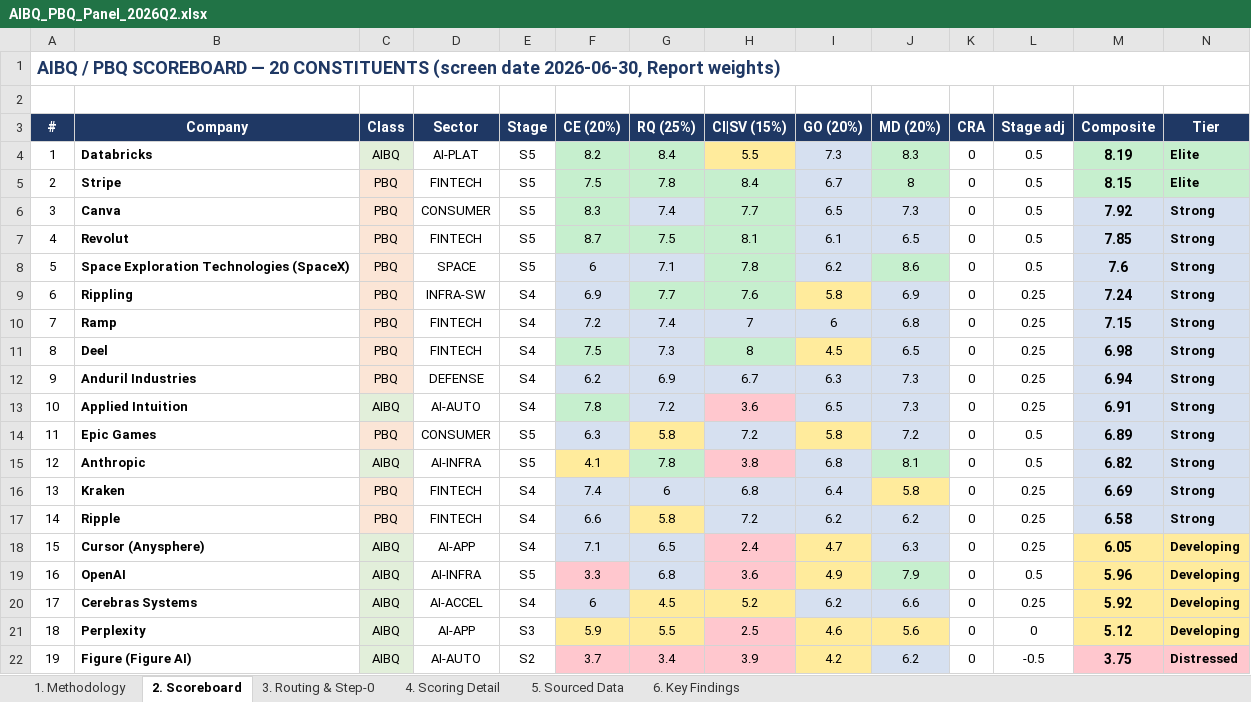
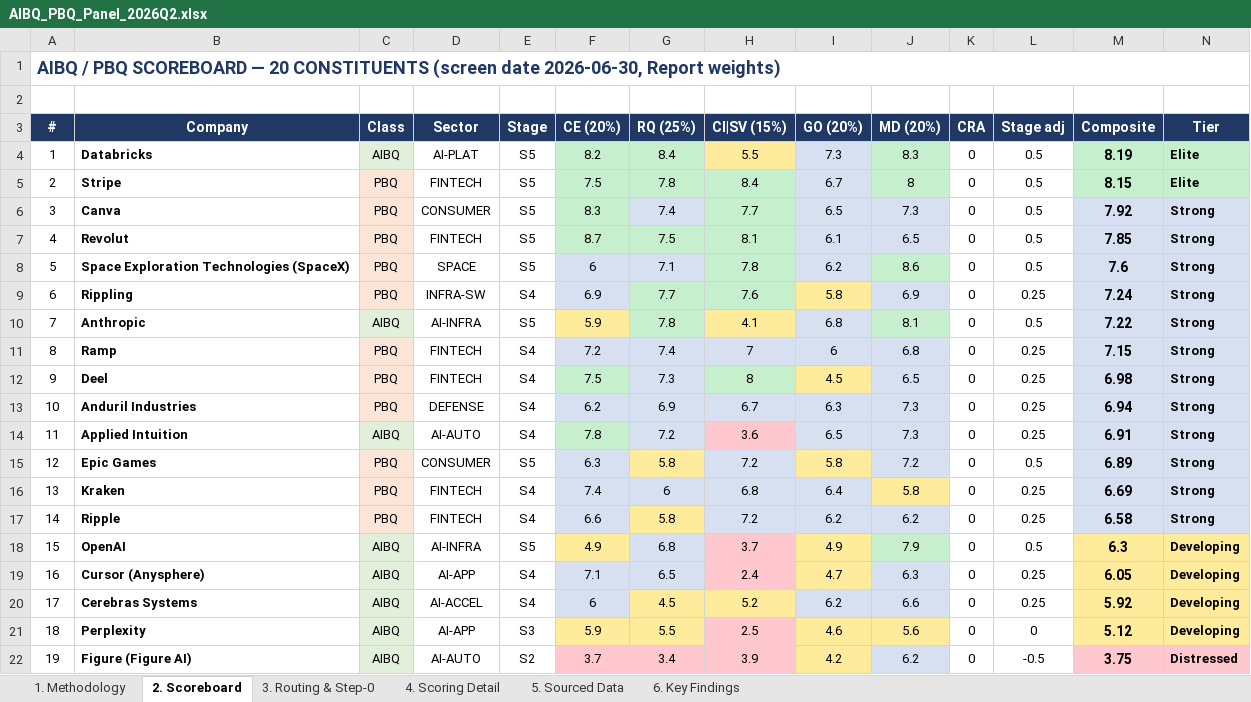
Before and after one commit to HRPB-SA/pitchbook-analyst-agent, an Excel workbook: AIBQ_PBQ_Panel_2026Q2.xlsx, sheet 2. Scoreboard, drawn as a sheet; only a part is shown; values as stored, in another font and other column widths than the file's, no borders; removed rows and columns are numbered as before the commit, all else as after; rows hold the shown columns only; the diff names each change by its address in the sheet, - before the commit and + after, or states it on an @@ line.

```diff
--- a/AIBQ_PBQ_Panel_2026Q2.xlsx (sheet 2. Scoreboard)
+++ b/AIBQ_PBQ_Panel_2026Q2.xlsx (sheet 2. Scoreboard)
+row 10: 7 | Anthropic | AIBQ | AI-INFRA | S5 | 5.9 | 7.8 | 4.1 | 6.8 | 8.1 | 0 | 0.5 | 7.22 | Strong
@@ column A (#) renumbered between rows 11 and 19 @@
-row 15: 12 | Anthropic | AIBQ | AI-INFRA | S5 | 4.1 | 7.8 | 3.8 | 6.8 | 8.1 | 0 | 0.5 | 6.82 | Strong
+row 18: 15 | OpenAI | AIBQ | AI-INFRA | S5 | 4.9 | 6.8 | 3.7 | 4.9 | 7.9 | 0 | 0.5 | 6.3 | Developing
-row 19: 16 | OpenAI | AIBQ | AI-INFRA | S5 | 3.3 | 6.8 | 3.6 | 4.9 | 7.9 | 0 | 0.5 | 5.96 | Developing
```
Also changed, not shown: sheet 4. Scoring Detail, sheet 6. Key Findings.
